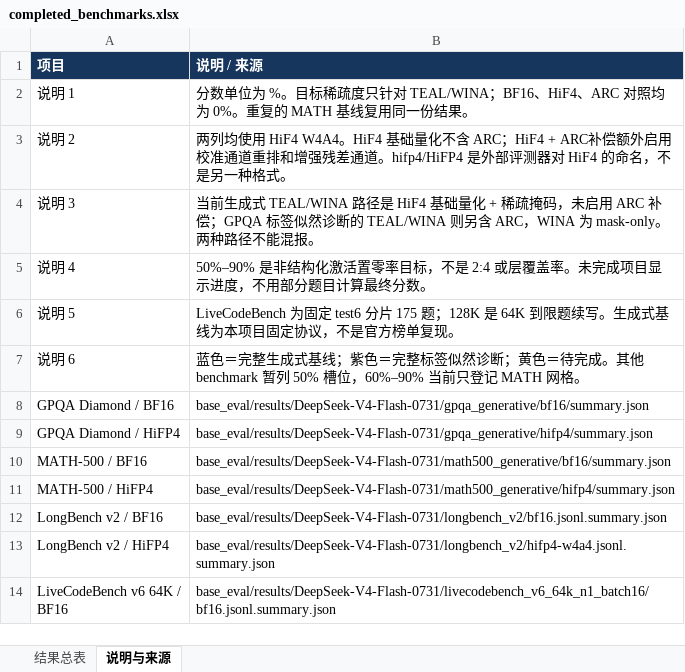
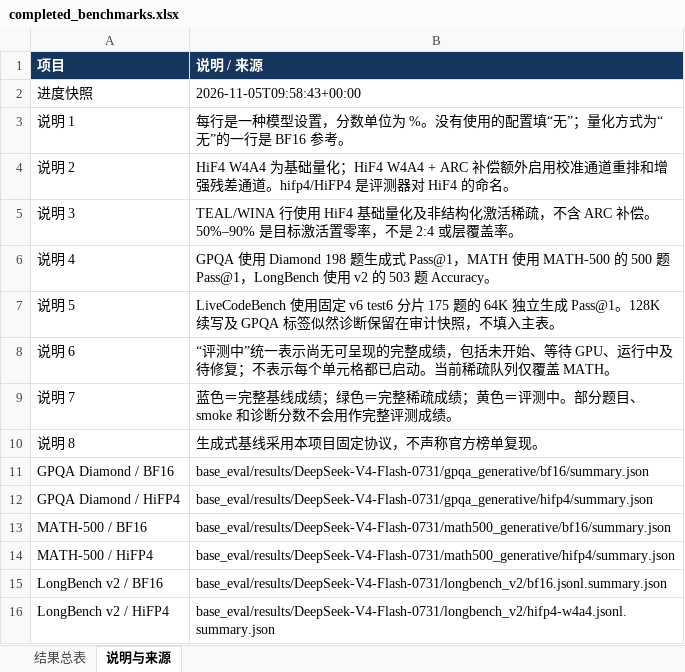
Before and after one commit to Calamansi39/ARCQuant, an Excel workbook: docs/completed_benchmarks.xlsx, sheet 说明与来源, drawn as a sheet; only a part is shown; the shorter side is filled out with more unchanged rows; values as stored, in another font and other column widths than the file's, no borders; addresses are those after the commit; the diff names each change by its address in the sheet, - before the commit and + after, or states it on an @@ line.

```diff
--- a/docs/completed_benchmarks.xlsx (sheet 说明与来源)
+++ b/docs/completed_benchmarks.xlsx (sheet 说明与来源)
+row 2: 进度快照 | 2026-11-05T09:58:43+00:00
-B3 (说明 / 来源): 分数单位为 %。目标稀疏度只针对 TEAL/WINA；BF16、HiF4、ARC 对照均为 0%。重复的 MATH 基线复用同一份结果。
+B3 (说明 / 来源): 每行是一种模型设置，分数单位为 %。没有使用的配置填“无”；量化方式为“无”的一行是 BF16 参考。
-B4 (说明 / 来源): 两列均使用 HiF4 W4A4。HiF4 基础量化不含 ARC；HiF4 + ARC补偿额外启用校准通道重排和增强残差通道。hifp4/HiFP4 是外部评测器对 HiF4 的命名，不是另一种格式。
+B4 (说明 / 来源): HiF4 W4A4 为基础量化；HiF4 W4A4 + ARC 补偿额外启用校准通道重排和增强残差通道。hifp4/HiFP4 是评测器对 HiF4 的命名。
-B5 (说明 / 来源): 当前生成式 TEAL/WINA 路径是 HiF4 基础量化 + 稀疏掩码，未启用 ARC 补偿；GPQA 标签似然诊断的 TEAL/WINA 则另含 ARC，WINA 为 mask-only。两种路径不能混报。
+B5 (说明 / 来源): TEAL/WINA 行使用 HiF4 基础量化及非结构化激活稀疏，不含 ARC 补偿。50%–90% 是目标激活置零率，不是 2:4 或层覆盖率。
-B6 (说明 / 来源): 50%–90% 是非结构化激活置零率目标，不是 2:4 或层覆盖率。未完成项目显示进度，不用部分题目计算最终分数。
+B6 (说明 / 来源): GPQA 使用 Diamond 198 题生成式 Pass@1，MATH 使用 MATH-500 的 500 题 Pass@1，LongBench 使用 v2 的 503 题 Accuracy。
-B7 (说明 / 来源): LiveCodeBench 为固定 test6 分片 175 题；128K 是 64K 到限题续写。生成式基线为本项目固定协议，不是官方榜单复现。
+B7 (说明 / 来源): LiveCodeBench 使用固定 v6 test6 分片 175 题的 64K 独立生成 Pass@1。128K 续写及 GPQA 标签似然诊断保留在审计快照，不填入主表。
-B8 (说明 / 来源): 蓝色＝完整生成式基线；紫色＝完整标签似然诊断；黄色＝待完成。其他 benchmark 暂列 50% 槽位，60%–90% 当前只登记 MATH 网格。
+B8 (说明 / 来源): “评测中”统一表示尚无可呈现的完整成绩，包括未开始、等待 GPU、运行中及待修复；不表示每个单元格都已启动。当前稀疏队列仅覆盖 MATH。
+row 9: 说明 7 | 蓝色＝完整基线成绩；绿色＝完整稀疏成绩；黄色＝评测中。部分题目、smoke 和诊断分数不会用作完整评测成绩。
+row 10: 说明 8 | 生成式基线采用本项目固定协议，不声称官方榜单复现。
```
Also changed, not shown: sheet 结果总表, 9 other files.
